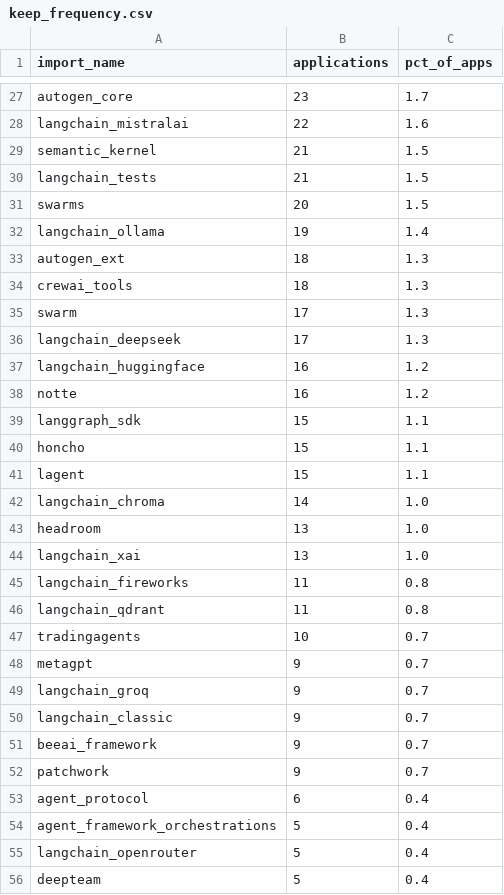
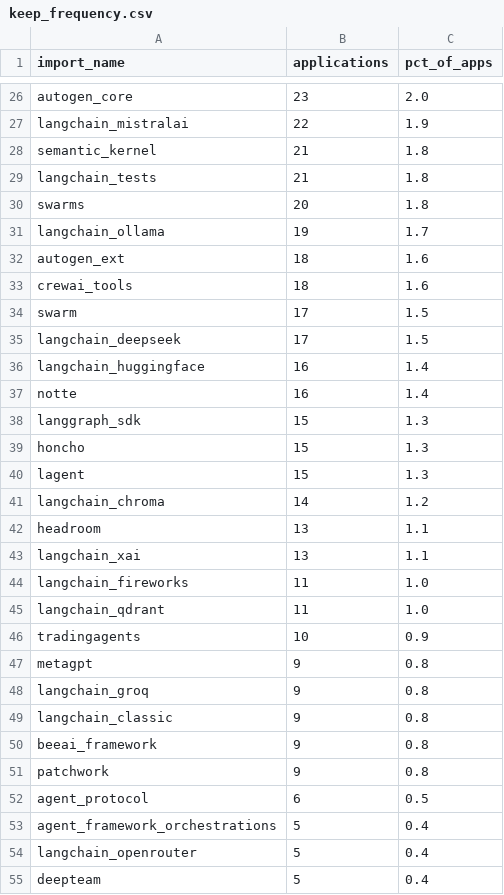
Before and after one commit to SethJonesIntern/GitHubSearch, a CSV file: pipeline/artifacts/keep_frequency.csv, drawn as a sheet; only a part is shown, gaps mark what is left out; addresses are those after the commit; the diff covers the shown part only; the diff names each change by its address in the sheet, - before the commit and + after, or states it on an @@ line.

```diff
--- a/pipeline/artifacts/keep_frequency.csv
+++ b/pipeline/artifacts/keep_frequency.csv
-C26 (pct_of_apps): 1.7
+C26 (pct_of_apps): 2.0
-C27 (pct_of_apps): 1.6
+C27 (pct_of_apps): 1.9
-C28:C30 (pct_of_apps): 1.5
+C28:C30 (pct_of_apps): 1.8
-C31 (pct_of_apps): 1.4
+C31 (pct_of_apps): 1.7
-C32:C33 (pct_of_apps): 1.3
+C32:C33 (pct_of_apps): 1.6
-C34:C35 (pct_of_apps): 1.3
+C34:C35 (pct_of_apps): 1.5
-C36:C37 (pct_of_apps): 1.2
+C36:C37 (pct_of_apps): 1.4
-C38:C40 (pct_of_apps): 1.1
+C38:C40 (pct_of_apps): 1.3
-C41 (pct_of_apps): 1.0
+C41 (pct_of_apps): 1.2
-C42:C43 (pct_of_apps): 1.0
+C42:C43 (pct_of_apps): 1.1
-C44:C45 (pct_of_apps): 0.8
+C44:C45 (pct_of_apps): 1.0
-C46 (pct_of_apps): 0.7
+C46 (pct_of_apps): 0.9
-C47:C51 (pct_of_apps): 0.7
+C47:C51 (pct_of_apps): 0.8
-C52 (pct_of_apps): 0.4
+C52 (pct_of_apps): 0.5
```
Also changed, not shown: 1 removed row and 49 edited cells elsewhere in this file, 7 other files.
